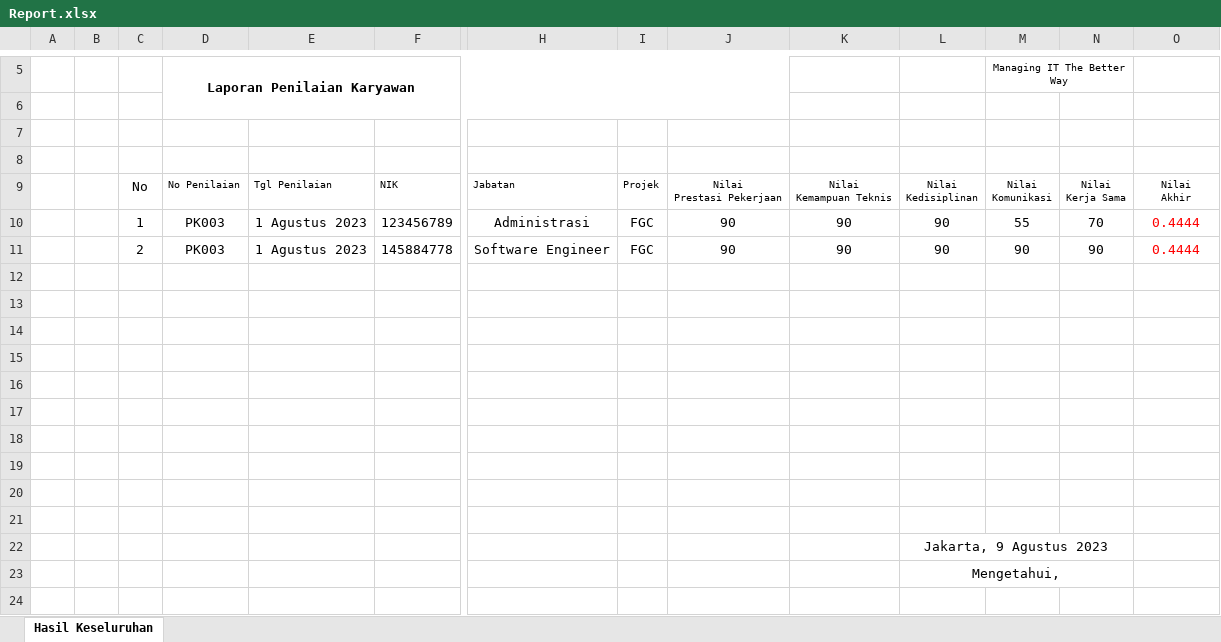
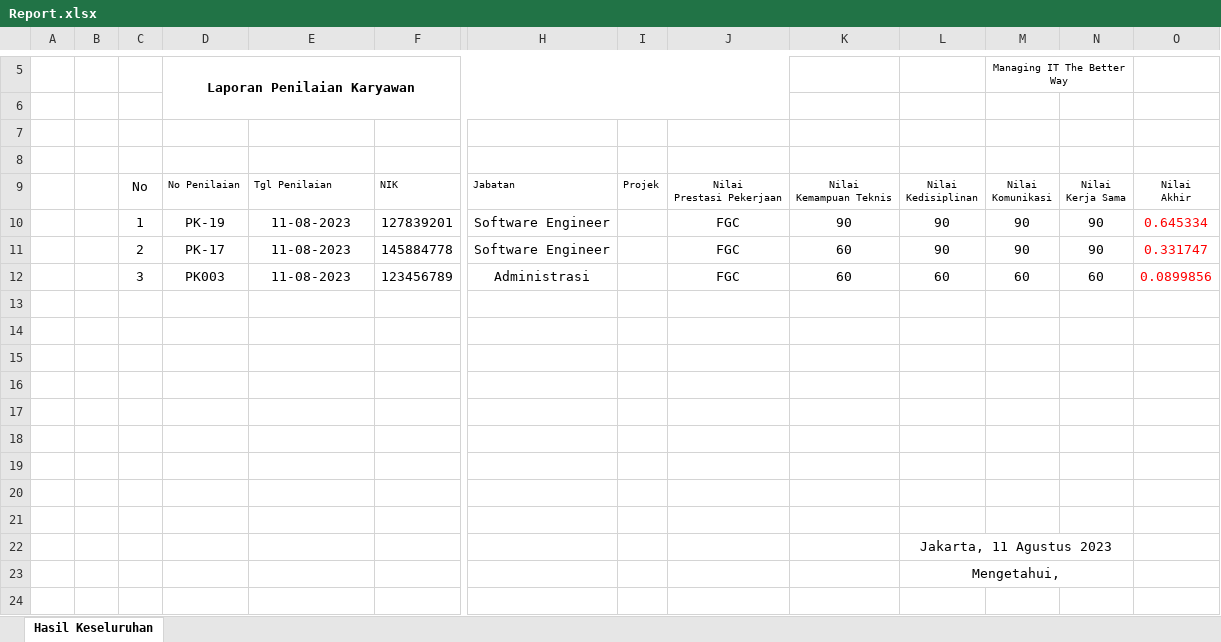
Before and after one commit to melankolia/altaflix-ahp-be, an Excel workbook: src/Template/Report.xlsx, sheet Hasil Keseluruhan, drawn as a sheet; only a part is shown, gaps mark what is left out; values as stored, in another font and other column widths than the file's, no borders; charts and pictures not drawn; removed rows and columns are numbered as before the commit, all else as after; rows hold the shown columns only; the diff names each change by its address in the sheet, - before the commit and + after, or states it on an @@ line.

Commit message:
Integrasi Cetak Report

```diff
--- a/src/Template/Report.xlsx (sheet Hasil Keseluruhan)
+++ b/src/Template/Report.xlsx (sheet Hasil Keseluruhan)
-row 10:  |  | 1 | PK003 | 1 Agustus 2023 | 123456789 | Administrasi | FGC | 90 | 90 | 90 | 55 | 70 | 0.4444
+row 10:  |  | 1 | PK-19 | 11-08-2023 | 127839201 | Software Engineer |  | FGC | 90 | 90 | 90 | 90 | 0.645334
-D11 (Laporan Penilaian Karyawan): PK003
+D11 (Laporan Penilaian Karyawan): PK-17
-E11: 1 Agustus 2023
+E11: 11-08-2023
-I11: FGC
+I11: (empty)
-J11: 90
+J11: FGC
-K11: 90
+K11: 60
-O11: 0.4444
+O11: 0.331747
+row 12:  |  | 3 | PK003 | 11-08-2023 | 123456789 | Administrasi |  | FGC | 60 | 60 | 60 | 60 | 0.0899856
-row 21: (empty)
-L22: Jakarta, 9 Agustus 2023
+L22: Jakarta, 11 Agustus 2023
```
Also changed, not shown: 8 other files.
